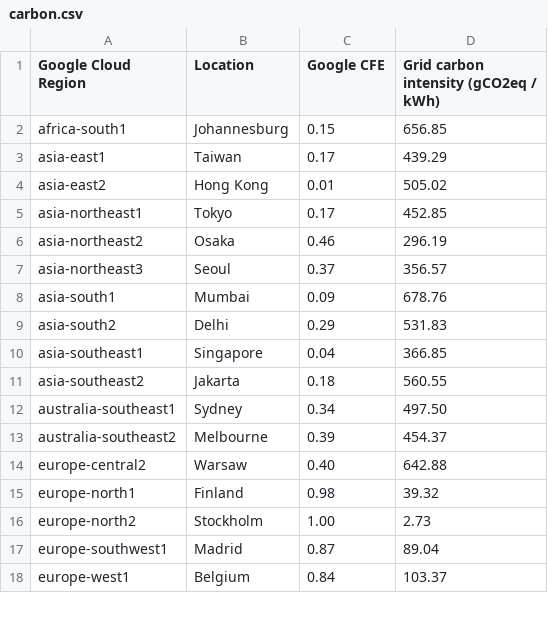
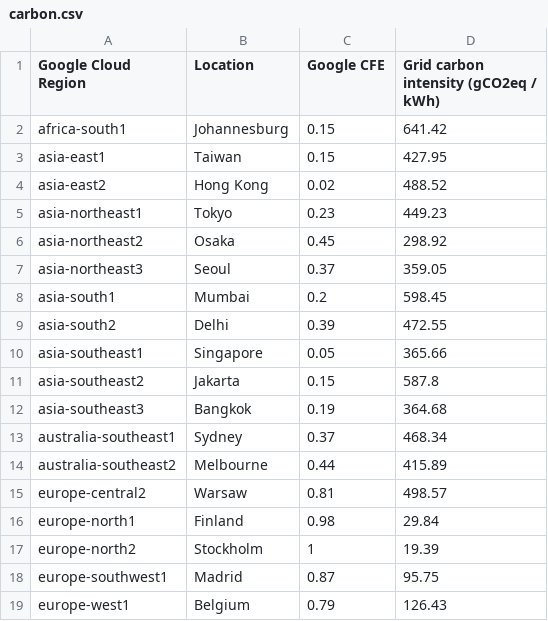
Before and after one commit to GoogleCloudPlatform/region-picker, a CSV file: data/carbon.csv, drawn as a sheet; only a part is shown; the diff covers the shown part only.

Commit message:
Update carbon.csv with 2025 numbers (#35)

```diff
--- a/data/carbon.csv
+++ b/data/carbon.csv
@@ -1,18 +1,19 @@
 Google Cloud Region,Location,Google CFE,Grid carbon intensity (gCO2eq / kWh)
-africa-south1,Johannesburg,0.15,656.85
-asia-east1,Taiwan,0.17,439.29
-asia-east2,Hong Kong,0.01,505.02
-asia-northeast1,Tokyo,0.17,452.85
-asia-northeast2,Osaka,0.46,296.19
-asia-northeast3,Seoul,0.37,356.57
-asia-south1,Mumbai,0.09,678.76
-asia-south2,Delhi,0.29,531.83
-asia-southeast1,Singapore,0.04,366.85
-asia-southeast2,Jakarta,0.18,560.55
-australia-southeast1,Sydney,0.34,497.50
-australia-southeast2,Melbourne,0.39,454.37
-europe-central2,Warsaw,0.40,642.88
-europe-north1,Finland,0.98,39.32
-europe-north2,Stockholm,1.00,2.73
-europe-southwest1,Madrid,0.87,89.04
-europe-west1,Belgium,0.84,103.37
+africa-south1,Johannesburg,0.15,641.42
+asia-east1,Taiwan,0.15,427.95
+asia-east2,Hong Kong,0.02,488.52
+asia-northeast1,Tokyo,0.23,449.23
+asia-northeast2,Osaka,0.45,298.92
+asia-northeast3,Seoul,0.37,359.05
+asia-south1,Mumbai,0.2,598.45
+asia-south2,Delhi,0.39,472.55
+asia-southeast1,Singapore,0.05,365.66
+asia-southeast2,Jakarta,0.15,587.8
+asia-southeast3,Bangkok,0.19,364.68
+australia-southeast1,Sydney,0.37,468.34
+australia-southeast2,Melbourne,0.44,415.89
+europe-central2,Warsaw,0.81,498.57
+europe-north1,Finland,0.98,29.84
+europe-north2,Stockholm,1,19.39
+europe-southwest1,Madrid,0.87,95.75
+europe-west1,Belgium,0.79,126.43
```
Also changed, not shown: 5 added rows and 44 edited cells elsewhere in this file.
